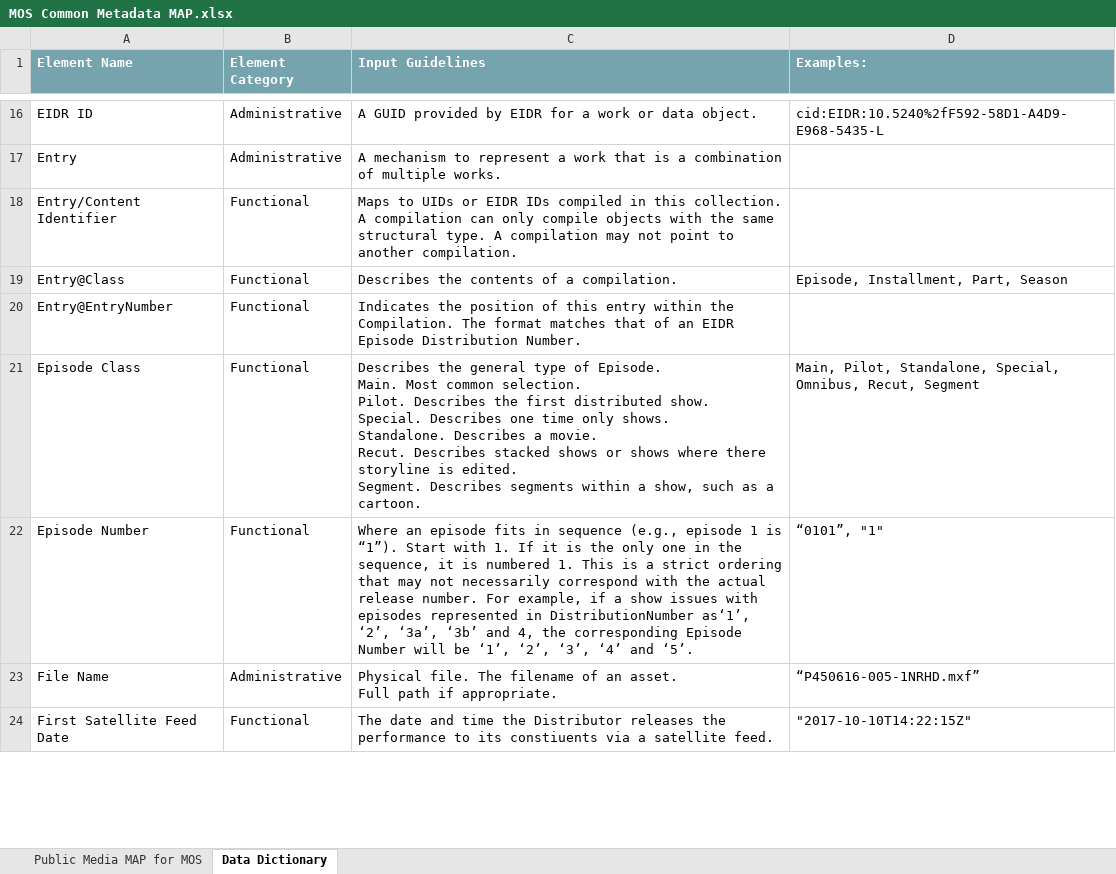
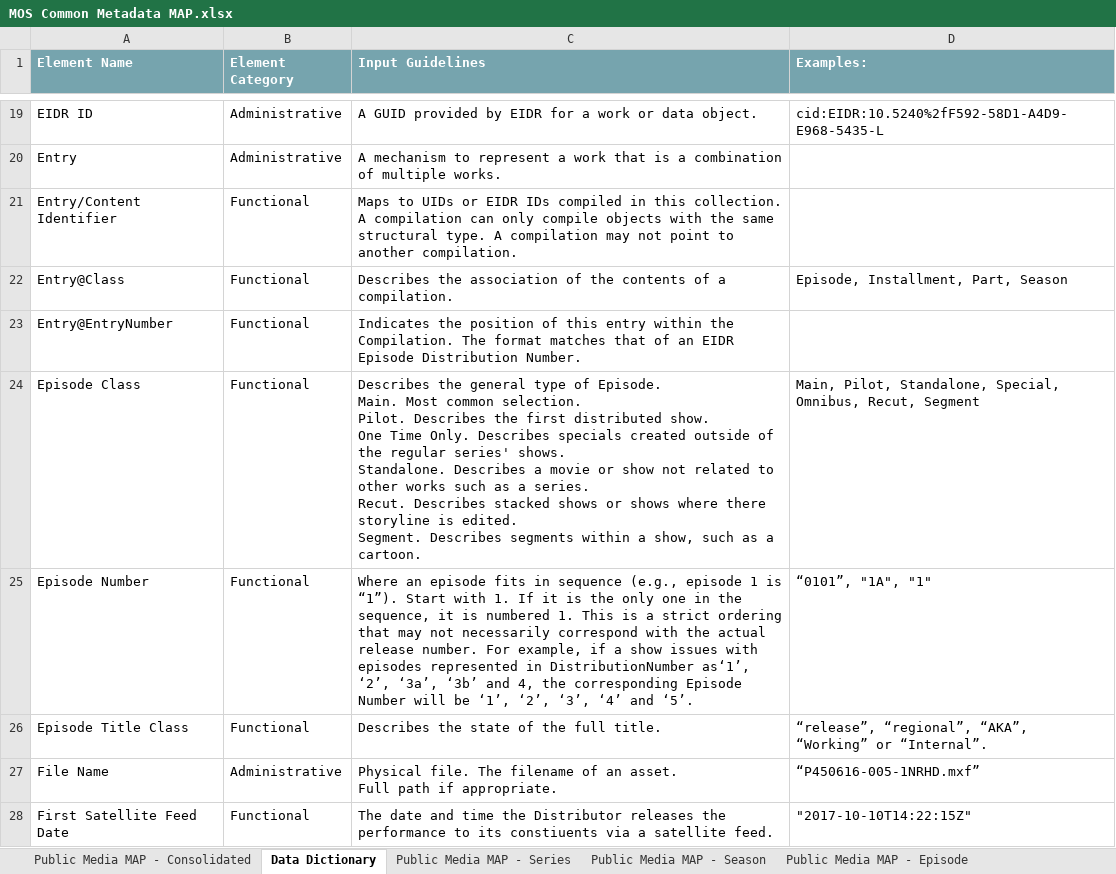
Before and after one commit to pbs-metadata/Enterprise-Metadata-Model, an Excel workbook: 2 - Common Metadata Application Profile (MAP)/MOS Common Metadata MAP.xlsx, sheet Data Dictionary, drawn as a sheet; only a part is shown, gaps mark what is left out; values as stored, in another font and other column widths than the file's, no borders; addresses are those after the commit; ↵ is a line break in a cell; the diff covers the shown part only; the diff names each change by its address in the sheet, - before the commit and + after, or states it on an @@ line.

Commit message:
Updates to SERIES, ORGANIZATION, EPISODE and COMPILATION
Updates to the SERIES data object:
- Normalized the vocabulary schema to be ISO 639-1 (2002)

Updates to Organization
- Updated the Organization@role  definition
- Renamed 'Organization@organizationID' to 'Organization@organizationUID'

Updates to EPISODE object
- Updated the vocabulary 'special' to be 'one time only'
- Updated the example for Distribution Number
- Updated the defintion of Primary Genre
- Removed the EIDR ID field as it can be managed by Content Identifier
- Nullified the syntax schema

Updates to COMPILATION
- Updated the UID definition
- Updated the UID example

```diff
--- a/2 - Common Metadata Application Profile (MAP)/MOS Common Metadata MAP.xlsx (sheet Data Dictionary)
+++ b/2 - Common Metadata Application Profile (MAP)/MOS Common Metadata MAP.xlsx (sheet Data Dictionary)
-sheet tab: Public Media MAP for MOS
+sheet tab: Public Media MAP - Consolidated
+sheet tab: Public Media MAP - Series
+sheet tab: Public Media MAP - Season
+sheet tab: Public Media MAP - Episode
-C22 (Input Guidelines): Describes the contents of…
+C22 (Input Guidelines): Describes the association of the contents of…
-C24 (Input Guidelines): …distributed show. ↵ Special. Describes one time only shows. ↵ Standalone. Describes a movie. ↵ Recut. Describes…
+C24 (Input Guidelines): …distributed show. ↵ One Time Only. Describes specials created outside of the regular series' shows. ↵ Standalone. Describes a movie or show not related to other works such as a series. ↵ Recut. Describes…
-D25 (Examples:): “0101”, "1"
+D25 (Examples:): “0101”, "1A", "1"
+row 26: Episode Title Class | Functional | Describes the state of the full title. | “release”, “regional”, “AKA”, “Working” or “Internal”.
```
Also changed, not shown: 6 added rows and 9 edited cells elsewhere in this sheet, sheet Public Media MAP - Consolidated, other sheet tabs.
